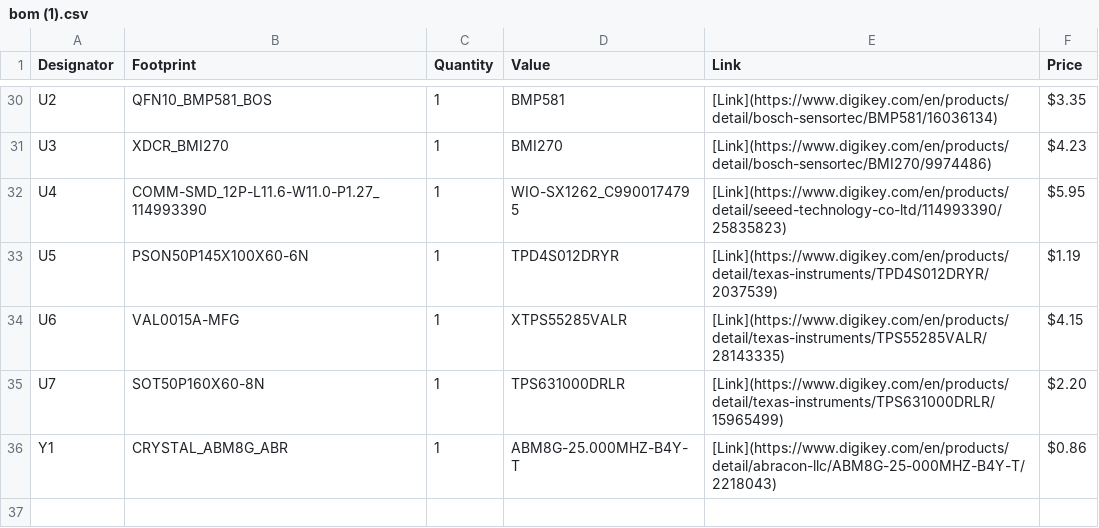
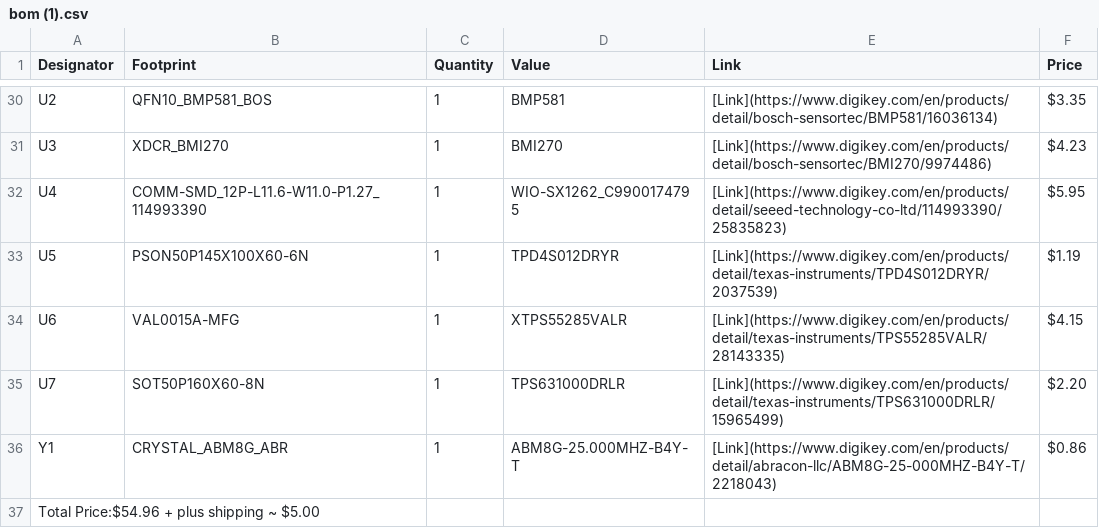
Before and after one commit to matthew-the-king/RTU-Rocket-Telemetry-Unit-, a CSV file: PCB/bom (1).csv, drawn as a sheet; only a part is shown, gaps mark what is left out.

Commit message:
Revise BOM with new components and pricing
Updated BOM with additional components and prices.

```diff
--- a/PCB/bom (1).csv
+++ b/PCB/bom (1).csv
@@ -36 +36,2 @@
 "Y1","CRYSTAL_ABM8G_ABR","1","ABM8G-25.000MHZ-B4Y-T","[Link](https://www.digikey.com/en/products/detail/abracon-llc/ABM8G-25-000MHZ-B4Y-T/2218043)","$0.86"
+"Total Price:$54.96 + plus shipping ~ $5.00"
```
